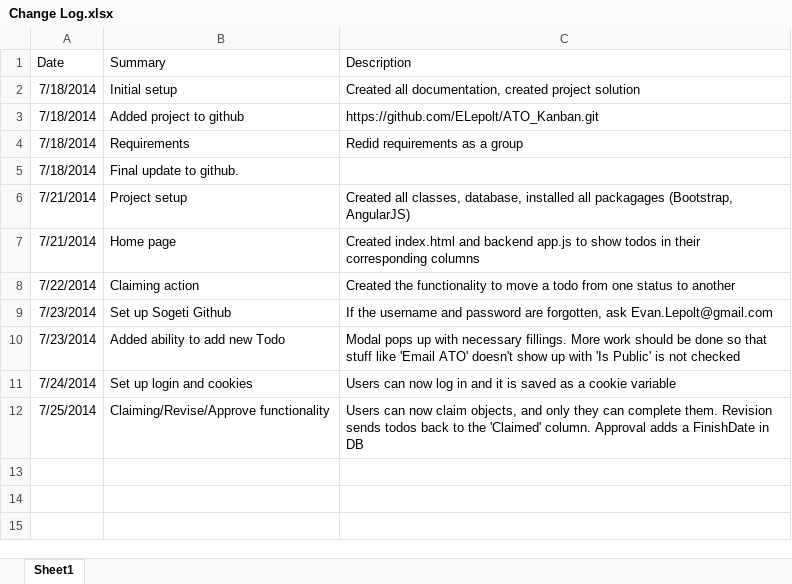
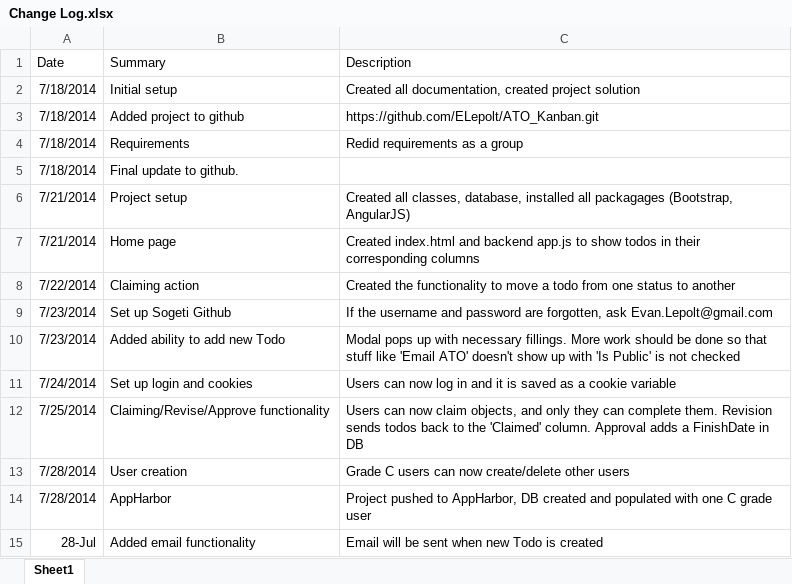
Before and after one commit to SogetiATO/ATO_Kanban, an Excel workbook: Change Log.xlsx, sheet Sheet1, drawn as a sheet; values as stored, in another font and other column widths than the file's, no borders; the diff names each change by its address in the sheet, - before the commit and + after, or states it on an @@ line.

Commit message:
Added email functionality.

```diff
--- a/Change Log.xlsx (sheet Sheet1)
+++ b/Change Log.xlsx (sheet Sheet1)
+row 13: 7/28/2014 | User creation | Grade C users can now create/delete other users
+row 14: 7/28/2014 | AppHarbor | Project pushed to AppHarbor, DB created and populated with one C grade user
+row 15: 28-Jul | Added email functionality | Email will be sent when new Todo is created
```
Also changed, not shown: 18 other files.
